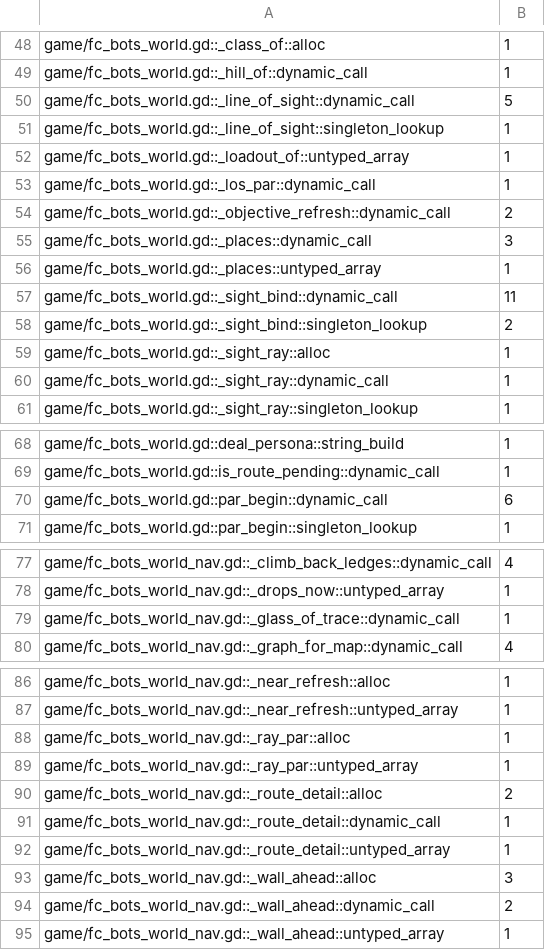
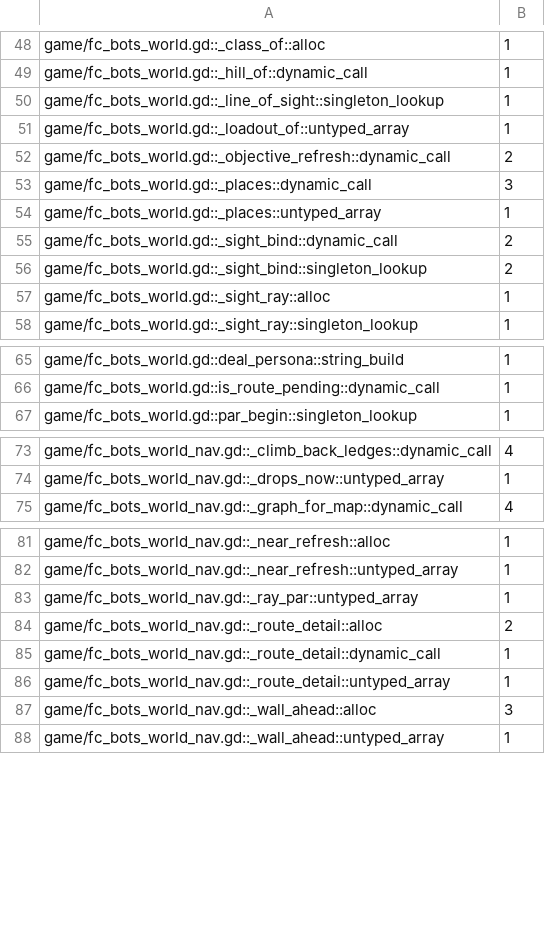
Before and after one commit to zees-games/game-fatal-contact, a TSV file: ci/efficiency/gd-perf.tsv, drawn as a sheet; only a part is shown, gaps mark what is left out.

```diff
--- a/ci/efficiency/gd-perf.tsv
+++ b/ci/efficiency/gd-perf.tsv
@@ -49,6 +49,4 @@ game/fc_bots_world.gd::_class_of::alloc	1
 game/fc_bots_world.gd::_hill_of::dynamic_call	1
-game/fc_bots_world.gd::_line_of_sight::dynamic_call	5
 game/fc_bots_world.gd::_line_of_sight::singleton_lookup	1
 game/fc_bots_world.gd::_loadout_of::untyped_array	1
-game/fc_bots_world.gd::_los_par::dynamic_call	1
 game/fc_bots_world.gd::_objective_refresh::dynamic_call	2
@@ -56,6 +54,5 @@ game/fc_bots_world.gd::_places::dynamic_call	3
 game/fc_bots_world.gd::_places::untyped_array	1
-game/fc_bots_world.gd::_sight_bind::dynamic_call	11
+game/fc_bots_world.gd::_sight_bind::dynamic_call	2
 game/fc_bots_world.gd::_sight_bind::singleton_lookup	2
 game/fc_bots_world.gd::_sight_ray::alloc	1
-game/fc_bots_world.gd::_sight_ray::dynamic_call	1
 game/fc_bots_world.gd::_sight_ray::singleton_lookup	1
@@ -69,3 +66,2 @@ game/fc_bots_world.gd::deal_persona::string_build	1
 game/fc_bots_world.gd::is_route_pending::dynamic_call	1
-game/fc_bots_world.gd::par_begin::dynamic_call	6
 game/fc_bots_world.gd::par_begin::singleton_lookup	1
@@ -78,3 +74,2 @@ game/fc_bots_world_nav.gd::_climb_back_ledges::dynamic_call	4
 game/fc_bots_world_nav.gd::_drops_now::untyped_array	1
-game/fc_bots_world_nav.gd::_glass_of_trace::dynamic_call	1
 game/fc_bots_world_nav.gd::_graph_for_map::dynamic_call	4
@@ -87,3 +82,2 @@ game/fc_bots_world_nav.gd::_near_refresh::alloc	1
 game/fc_bots_world_nav.gd::_near_refresh::untyped_array	1
-game/fc_bots_world_nav.gd::_ray_par::alloc	1
 game/fc_bots_world_nav.gd::_ray_par::untyped_array	1
@@ -93,3 +87,2 @@ game/fc_bots_world_nav.gd::_route_detail::untyped_array	1
 game/fc_bots_world_nav.gd::_wall_ahead::alloc	3
-game/fc_bots_world_nav.gd::_wall_ahead::dynamic_call	2
 game/fc_bots_world_nav.gd::_wall_ahead::untyped_array	1
```
Also changed, not shown: 2 other files.
